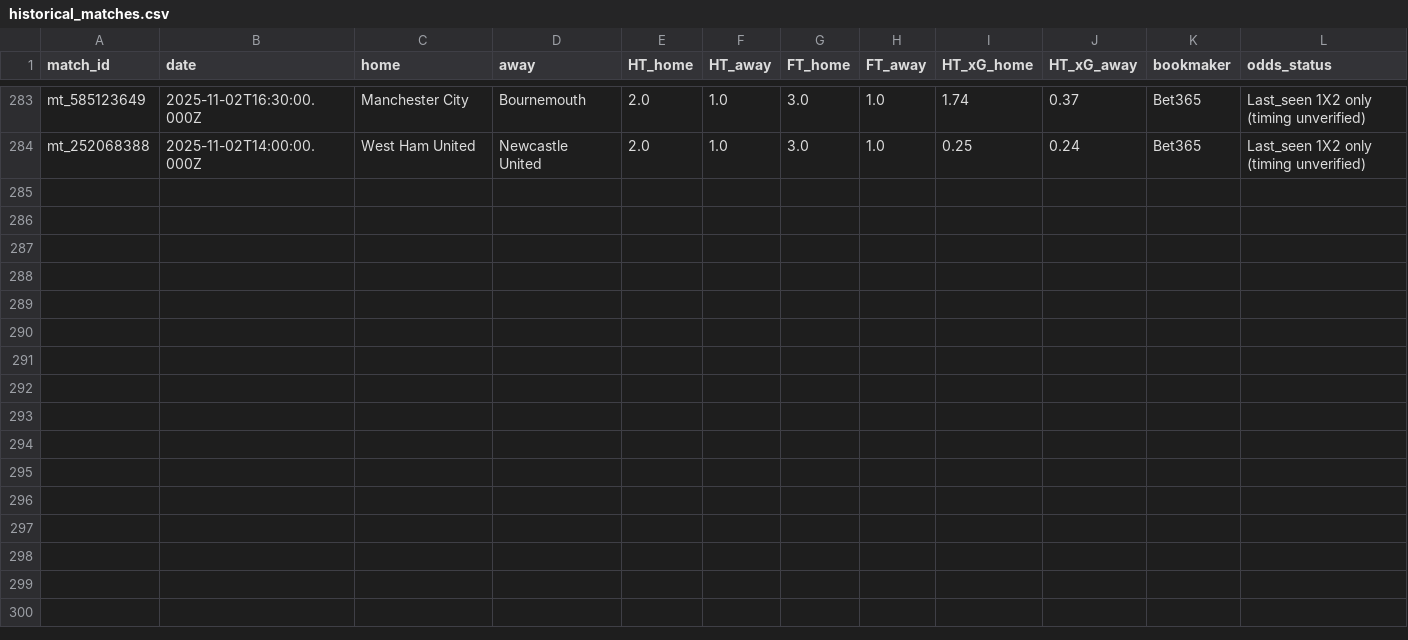
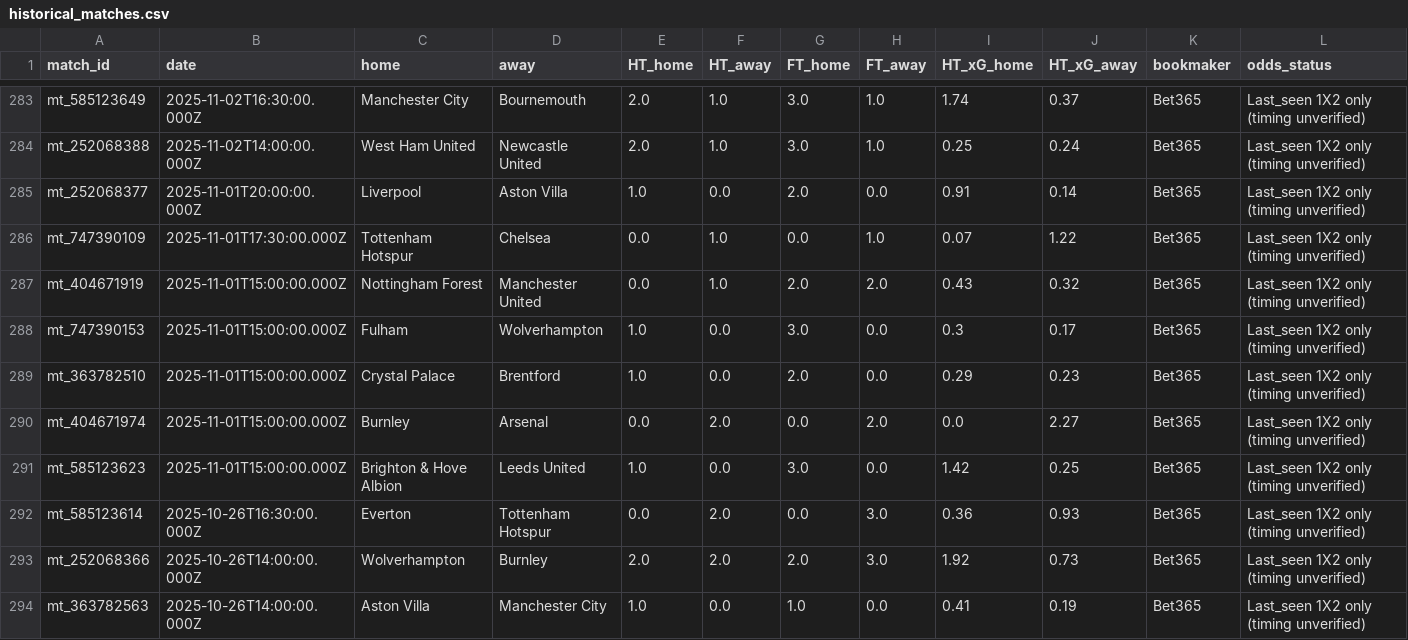
Before and after one commit to pngayton-droid/Star-lizard-test, a CSV file: data/historical_matches.csv, drawn as a sheet; only a part is shown, gaps mark what is left out; rows hold the shown columns only; the diff names each change by its address in the sheet, - before the commit and + after, or states it on an @@ line.

Commit message:
Update Starlizard historical research dataset

```diff
--- a/data/historical_matches.csv
+++ b/data/historical_matches.csv
+row 285: mt_252068377 | 2025-11-01T20:00:00.000Z | Liverpool | Aston Villa | 1.0 | 0.0 | 2.0 | 0.0 | 0.91 | 0.14 | Bet365 | Last_seen 1X2 only (timing unverified)
+row 286: mt_747390109 | 2025-11-01T17:30:00.000Z | Tottenham Hotspur | Chelsea | 0.0 | 1.0 | 0.0 | 1.0 | 0.07 | 1.22 | Bet365 | Last_seen 1X2 only (timing unverified)
+row 287: mt_404671919 | 2025-11-01T15:00:00.000Z | Nottingham Forest | Manchester United | 0.0 | 1.0 | 2.0 | 2.0 | 0.43 | 0.32 | Bet365 | Last_seen 1X2 only (timing unverified)
+row 288: mt_747390153 | 2025-11-01T15:00:00.000Z | Fulham | Wolverhampton | 1.0 | 0.0 | 3.0 | 0.0 | 0.3 | 0.17 | Bet365 | Last_seen 1X2 only (timing unverified)
+row 289: mt_363782510 | 2025-11-01T15:00:00.000Z | Crystal Palace | Brentford | 1.0 | 0.0 | 2.0 | 0.0 | 0.29 | 0.23 | Bet365 | Last_seen 1X2 only (timing unverified)
+row 290: mt_404671974 | 2025-11-01T15:00:00.000Z | Burnley | Arsenal | 0.0 | 2.0 | 0.0 | 2.0 | 0.0 | 2.27 | Bet365 | Last_seen 1X2 only (timing unverified)
+row 291: mt_585123623 | 2025-11-01T15:00:00.000Z | Brighton & Hove Albion | Leeds United | 1.0 | 0.0 | 3.0 | 0.0 | 1.42 | 0.25 | Bet365 | Last_seen 1X2 only (timing unverified)
+row 292: mt_585123614 | 2025-10-26T16:30:00.000Z | Everton | Tottenham Hotspur | 0.0 | 2.0 | 0.0 | 3.0 | 0.36 | 0.93 | Bet365 | Last_seen 1X2 only (timing unverified)
+row 293: mt_252068366 | 2025-10-26T14:00:00.000Z | Wolverhampton | Burnley | 2.0 | 2.0 | 2.0 | 3.0 | 1.92 | 0.73 | Bet365 | Last_seen 1X2 only (timing unverified)
+row 294: mt_363782563 | 2025-10-26T14:00:00.000Z | Aston Villa | Manchester City | 1.0 | 0.0 | 1.0 | 0.0 | 0.41 | 0.19 | Bet365 | Last_seen 1X2 only (timing unverified)
```
